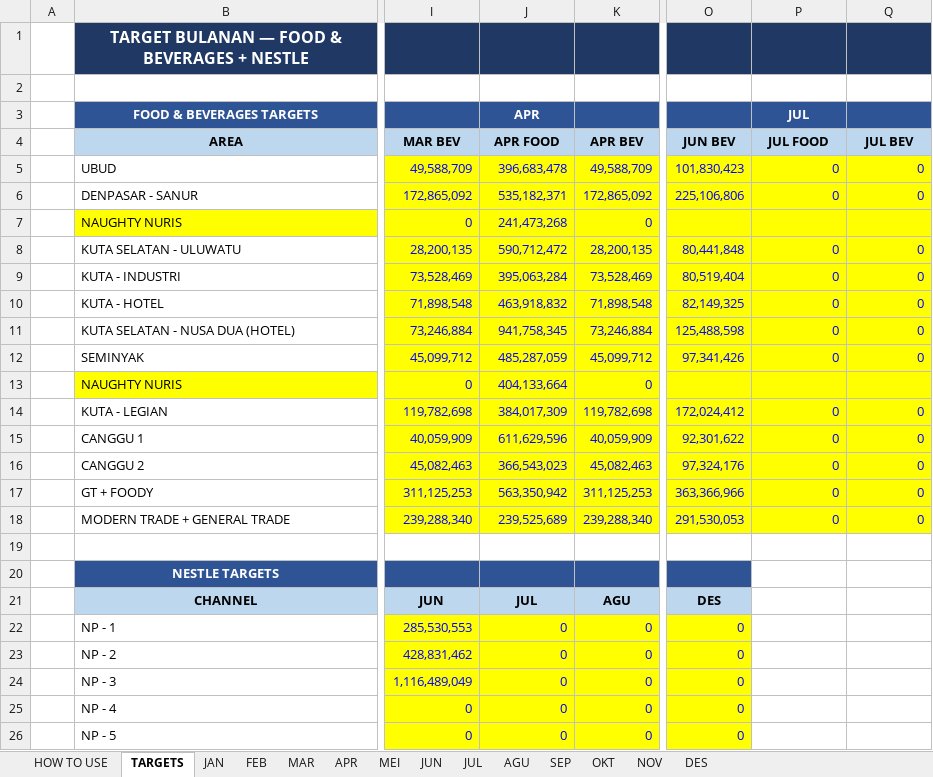
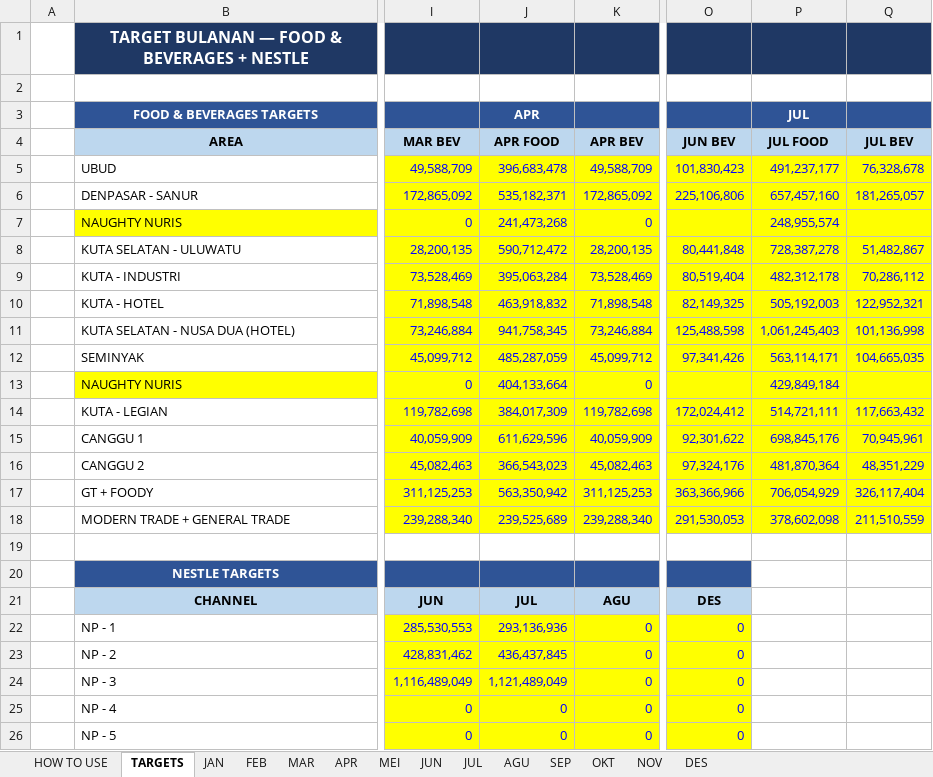
Before and after one commit to RandyT25/MKU-MKS-Area-Dashboard, an Excel workbook: uploads/DATA PENCAPAIAN 2026.xlsx, sheet TARGETS, drawn as a sheet; only a part is shown, gaps mark what is left out; values as stored, in another font and other column widths than the file's, no borders; the diff names each change by its address in the sheet, - before the commit and + after, or states it on an @@ line.

```diff
--- a/uploads/DATA PENCAPAIAN 2026.xlsx (sheet TARGETS)
+++ b/uploads/DATA PENCAPAIAN 2026.xlsx (sheet TARGETS)
-P5 (JUL FOOD): 0
+P5 (JUL FOOD): 491,237,177
-Q5 (JUL BEV): 0
+Q5 (JUL BEV): 76,328,678
-P6 (JUL FOOD): 0
+P6 (JUL FOOD): 657,457,160
-Q6 (JUL BEV): 0
+Q6 (JUL BEV): 181,265,057
-P7 (JUL FOOD): (empty)
+P7 (JUL FOOD): 248,955,574
-P8 (JUL FOOD): 0
+P8 (JUL FOOD): 728,387,278
-Q8 (JUL BEV): 0
+Q8 (JUL BEV): 51,482,867
-P9 (JUL FOOD): 0
+P9 (JUL FOOD): 482,312,178
-Q9 (JUL BEV): 0
+Q9 (JUL BEV): 70,286,112
-P10 (JUL FOOD): 0
+P10 (JUL FOOD): 505,192,003
-Q10 (JUL BEV): 0
+Q10 (JUL BEV): 122,952,321
-P11 (JUL FOOD): 0
+P11 (JUL FOOD): 1,061,245,403
-Q11 (JUL BEV): 0
+Q11 (JUL BEV): 101,136,998
-P12 (JUL FOOD): 0
+P12 (JUL FOOD): 563,114,171
-Q12 (JUL BEV): 0
+Q12 (JUL BEV): 104,665,035
-P13 (JUL FOOD): (empty)
+P13 (JUL FOOD): 429,849,184
-P14 (JUL FOOD): 0
+P14 (JUL FOOD): 514,721,111
-Q14 (JUL BEV): 0
+Q14 (JUL BEV): 117,663,432
-P15 (JUL FOOD): 0
+P15 (JUL FOOD): 698,845,176
-Q15 (JUL BEV): 0
+Q15 (JUL BEV): 70,945,961
-P16 (JUL FOOD): 0
+P16 (JUL FOOD): 481,870,364
-Q16 (JUL BEV): 0
+Q16 (JUL BEV): 48,351,229
-P17 (JUL FOOD): 0
+P17 (JUL FOOD): 706,054,929
-Q17 (JUL BEV): 0
+Q17 (JUL BEV): 326,117,404
-P18 (JUL FOOD): 0
+P18 (JUL FOOD): 378,602,098
-Q18 (JUL BEV): 0
+Q18 (JUL BEV): 211,510,559
-J22 (APR FOOD): 0
+J22 (APR FOOD): 293,136,936
-J23 (APR FOOD): 0
+J23 (APR FOOD): 436,437,845
-J24 (APR FOOD): 0
+J24 (APR FOOD): 1,121,489,049
```
Also changed, not shown: sheet JUL, sheet MEI, sheet JUN, formulas that keep their value, 4 other files.
